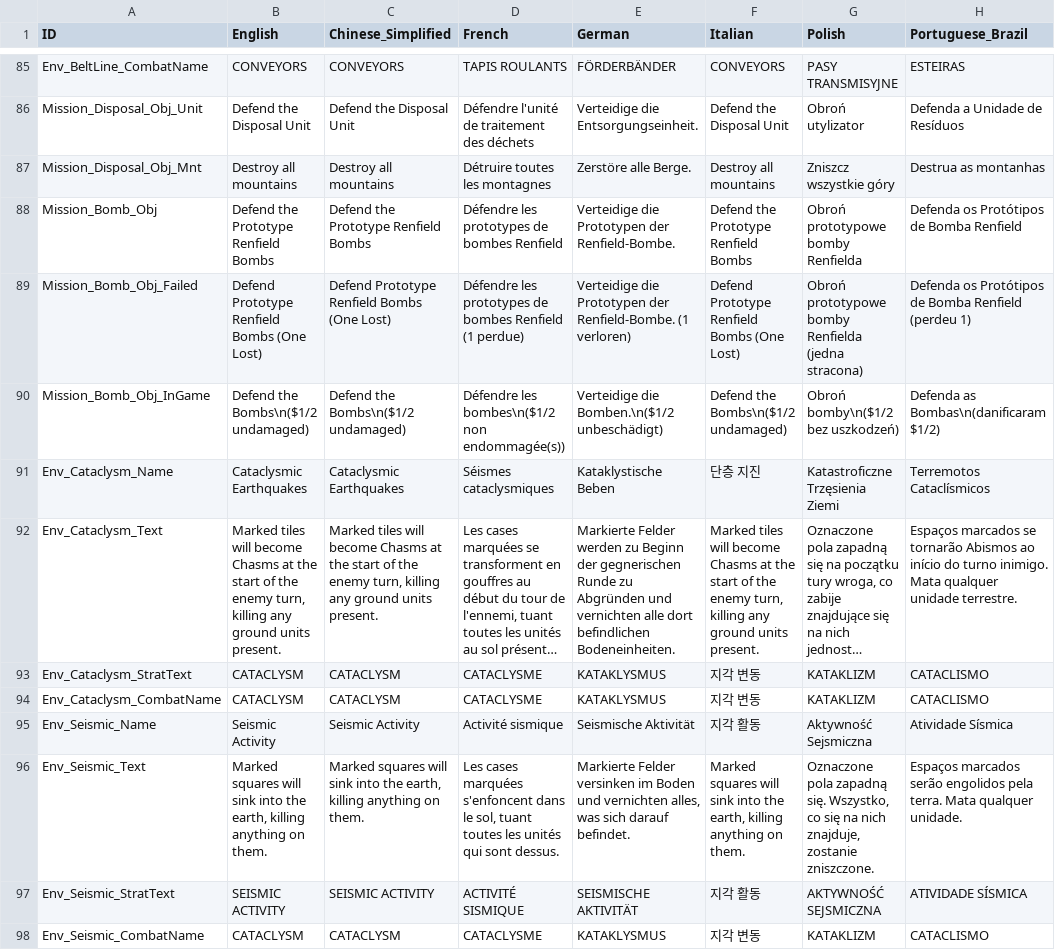
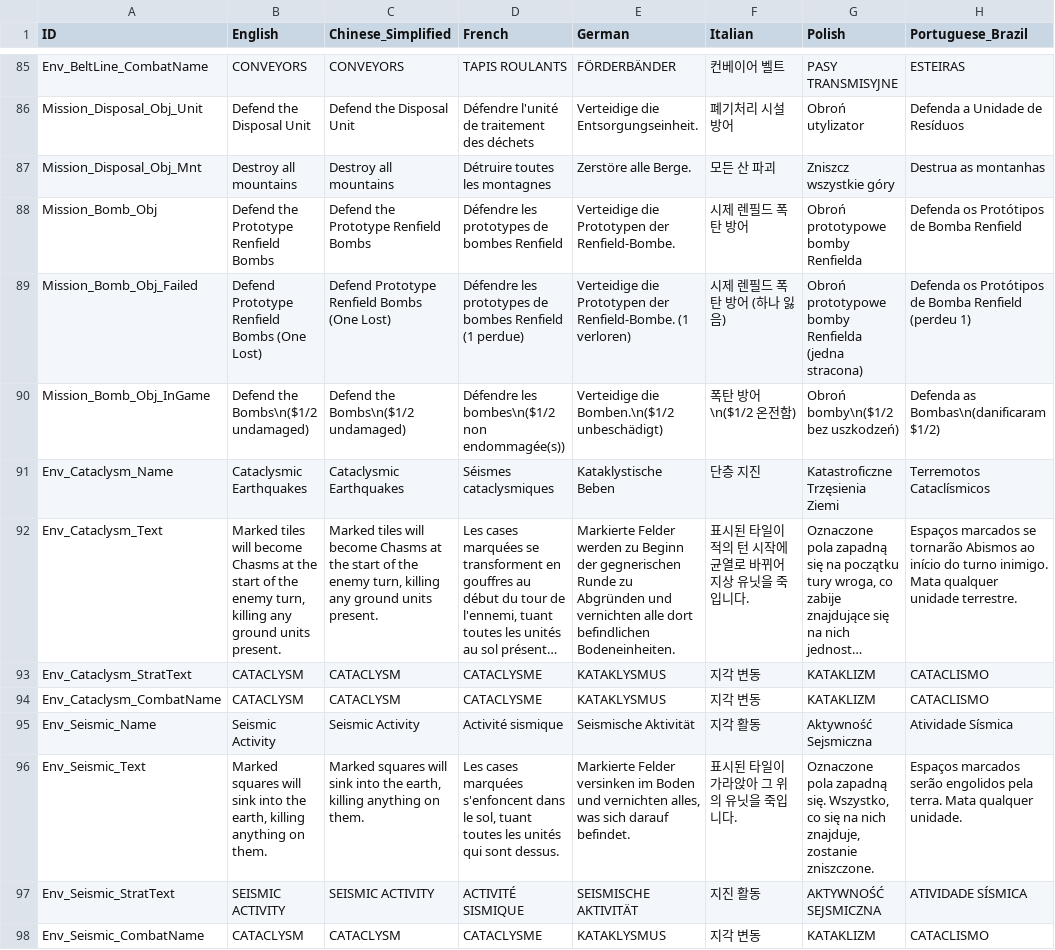
Before and after one commit to marona42/ITBKoreanPatch, a CSV file: scripts/localization/Objectives.csv, drawn as a sheet; only a part is shown, gaps mark what is left out; long unchanged cells end in …; the diff covers the shown part only; the diff names each change by its address in the sheet, - before the commit and + after, or states it on an @@ line.

```diff
--- a/scripts/localization/Objectives.csv
+++ b/scripts/localization/Objectives.csv
-F85 (Italian): CONVEYORS
+F85 (Italian): 컨베이어 벨트
-F86 (Italian): Defend the Disposal Unit
+F86 (Italian): 폐기처리 시설 방어
-F87 (Italian): Destroy all mountains
+F87 (Italian): 모든 산 파괴
-F88 (Italian): Defend the Prototype Renfield Bombs
+F88 (Italian): 시제 렌필드 폭탄 방어
-F89 (Italian): Defend Prototype Renfield Bombs (One Lost)
+F89 (Italian): 시제 렌필드 폭탄 방어 (하나 잃음)
-F90 (Italian): Defend the Bombs\n($1/2 undamaged)
+F90 (Italian): 폭탄 방어\n($1/2 온전함)
-F92 (Italian): Marked tiles will become Chasms at the start of the enemy turn, killing any ground units present.
+F92 (Italian): 표시된 타일이 적의 턴 시작에 균열로 바뀌어 지상 유닛을 죽입니다.
-F96 (Italian): Marked squares will sink into the earth, killing anything on them.
+F96 (Italian): 표시된 타일이 가라앉아 그 위의 유닛을 죽입니다.
-F97 (Italian): 지각 활동
+F97 (Italian): 지진 활동
```
Also changed, not shown: 71 edited cells elsewhere in this file.
